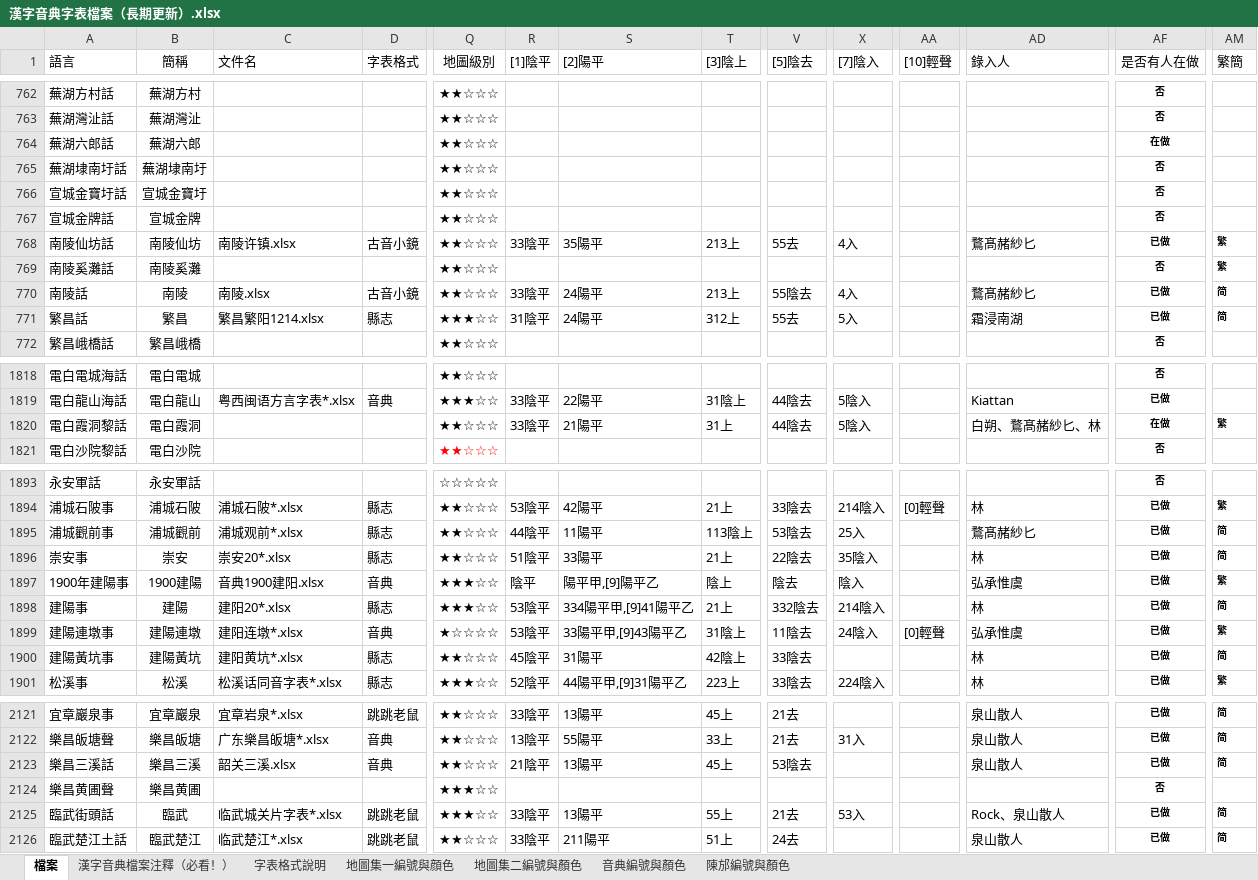
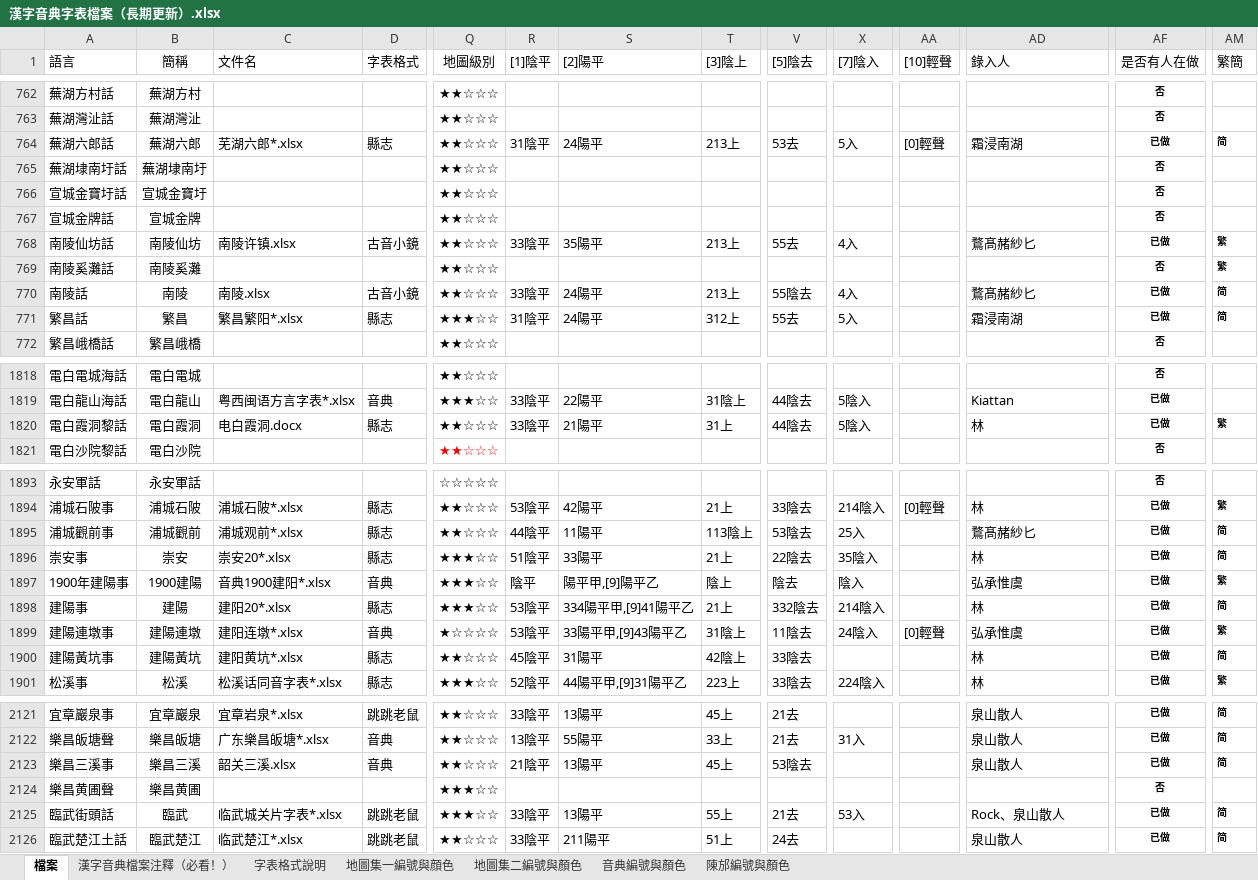
Before and after one commit to osfans/MCPDict, an Excel workbook: tools/漢字音典字表檔案（長期更新）.xlsx, sheet 檔案, drawn as a sheet; only a part is shown, gaps mark what is left out; values as stored, in another font and other column widths than the file's, no borders; the diff covers the shown part only; the diff names each change by its address in the sheet, - before the commit and + after, or states it on an @@ line.

```diff
--- a/tools/漢字音典字表檔案（長期更新）.xlsx (sheet 檔案)
+++ b/tools/漢字音典字表檔案（長期更新）.xlsx (sheet 檔案)
-C764 (文件名): (empty)
+C764 (文件名): 芜湖六郎*.xlsx
-D764 (字表格式): (empty)
+D764 (字表格式): 縣志
-R764 ([1]陰平): (empty)
+R764 ([1]陰平): 31陰平
-S764 ([2]陽平): (empty)
+S764 ([2]陽平): 24陽平
-T764 ([3]陰上): (empty)
+T764 ([3]陰上): 213上
-V764 ([5]陰去): (empty)
+V764 ([5]陰去): 53去
-X764 ([7]陰入): (empty)
+X764 ([7]陰入): 5入
-AA764 ([10]輕聲): (empty)
+AA764 ([10]輕聲): [0]輕聲
-AD764 (錄入人): (empty)
+AD764 (錄入人): 霜浸南湖
-AF764 (是否有人在做): 在做
+AF764 (是否有人在做): 已做
-AM764 (繁簡): (empty)
+AM764 (繁簡): 简
-C771 (文件名): 繁昌繁阳1214.xlsx
+C771 (文件名): 繁昌繁阳*.xlsx
-C1820 (文件名): (empty)
+C1820 (文件名): 电白霞洞.docx
-D1820 (字表格式): (empty)
+D1820 (字表格式): 縣志
-AD1820 (錄入人): 白朔、鶩髙赭紗匕、林
+AD1820 (錄入人): 林
-AF1820 (是否有人在做): 在做
+AF1820 (是否有人在做): 已做
-Q1896 (地圖級別): ★★☆☆☆
+Q1896 (地圖級別): ★★★☆☆
-C1897 (文件名): 音典1900建阳.xlsx
+C1897 (文件名): 音典1900建阳*.xlsx
-A2123 (語言): 樂昌三溪話
+A2123 (語言): 樂昌三溪事
```
Also changed, not shown: 1 edited cell and cell formats elsewhere in this sheet, 18 other files.
